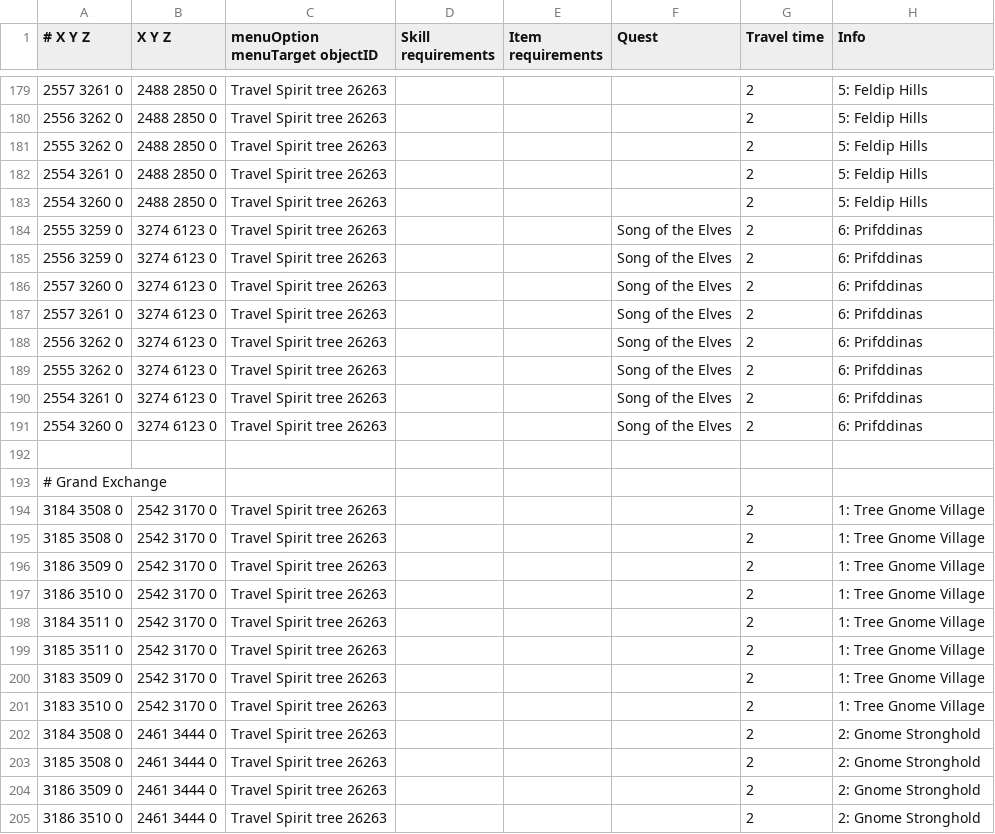
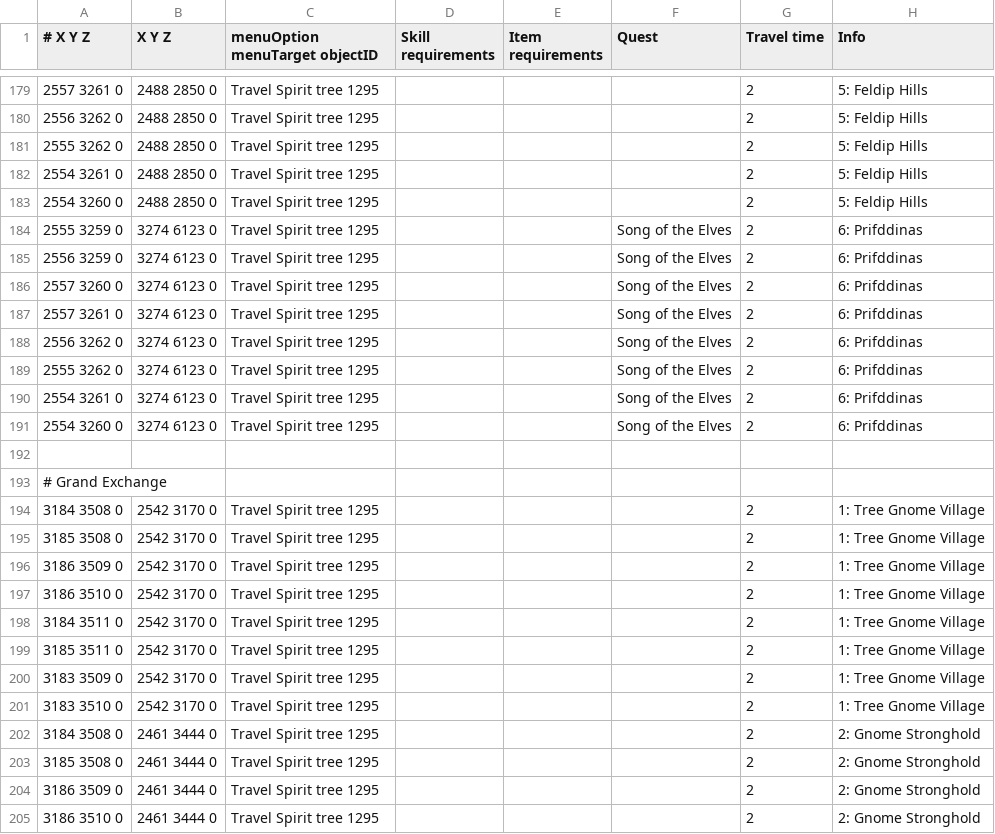
Before and after one commit to NewGenEng/Microbot, a TSV file: runelite-client/src/main/resources/net/runelite/client/plugins/microbot/shortestpath/spirit_trees.tsv, drawn as a sheet; only a part is shown, gaps mark what is left out; the diff covers the shown part only.

Commit message:
Added Spirit Tree Support to Walker

```diff
--- a/runelite-client/src/main/resources/net/runelite/client/plugins/microbot/shortestpath/spirit_trees.tsv
+++ b/runelite-client/src/main/resources/net/runelite/client/plugins/microbot/shortestpath/spirit_trees.tsv
@@ -179,27 +179,27 @@
-2557 3261 0	2488 2850 0	Travel Spirit tree 26263				2	5: Feldip Hills
-2556 3262 0	2488 2850 0	Travel Spirit tree 26263				2	5: Feldip Hills
-2555 3262 0	2488 2850 0	Travel Spirit tree 26263				2	5: Feldip Hills
-2554 3261 0	2488 2850 0	Travel Spirit tree 26263				2	5: Feldip Hills
-2554 3260 0	2488 2850 0	Travel Spirit tree 26263				2	5: Feldip Hills
-2555 3259 0	3274 6123 0	Travel Spirit tree 26263			Song of the Elves	2	6: Prifddinas
-2556 3259 0	3274 6123 0	Travel Spirit tree 26263			Song of the Elves	2	6: Prifddinas
-2557 3260 0	3274 6123 0	Travel Spirit tree 26263			Song of the Elves	2	6: Prifddinas
-2557 3261 0	3274 6123 0	Travel Spirit tree 26263			Song of the Elves	2	6: Prifddinas
-2556 3262 0	3274 6123 0	Travel Spirit tree 26263			Song of the Elves	2	6: Prifddinas
-2555 3262 0	3274 6123 0	Travel Spirit tree 26263			Song of the Elves	2	6: Prifddinas
-2554 3261 0	3274 6123 0	Travel Spirit tree 26263			Song of the Elves	2	6: Prifddinas
-2554 3260 0	3274 6123 0	Travel Spirit tree 26263			Song of the Elves	2	6: Prifddinas
+2557 3261 0	2488 2850 0	Travel Spirit tree 1295				2	5: Feldip Hills
+2556 3262 0	2488 2850 0	Travel Spirit tree 1295				2	5: Feldip Hills
+2555 3262 0	2488 2850 0	Travel Spirit tree 1295				2	5: Feldip Hills
+2554 3261 0	2488 2850 0	Travel Spirit tree 1295				2	5: Feldip Hills
+2554 3260 0	2488 2850 0	Travel Spirit tree 1295				2	5: Feldip Hills
+2555 3259 0	3274 6123 0	Travel Spirit tree 1295			Song of the Elves	2	6: Prifddinas
+2556 3259 0	3274 6123 0	Travel Spirit tree 1295			Song of the Elves	2	6: Prifddinas
+2557 3260 0	3274 6123 0	Travel Spirit tree 1295			Song of the Elves	2	6: Prifddinas
+2557 3261 0	3274 6123 0	Travel Spirit tree 1295			Song of the Elves	2	6: Prifddinas
+2556 3262 0	3274 6123 0	Travel Spirit tree 1295			Song of the Elves	2	6: Prifddinas
+2555 3262 0	3274 6123 0	Travel Spirit tree 1295			Song of the Elves	2	6: Prifddinas
+2554 3261 0	3274 6123 0	Travel Spirit tree 1295			Song of the Elves	2	6: Prifddinas
+2554 3260 0	3274 6123 0	Travel Spirit tree 1295			Song of the Elves	2	6: Prifddinas
 							
 # Grand Exchange							
-3184 3508 0	2542 3170 0	Travel Spirit tree 26263				2	1: Tree Gnome Village
-3185 3508 0	2542 3170 0	Travel Spirit tree 26263				2	1: Tree Gnome Village
-3186 3509 0	2542 3170 0	Travel Spirit tree 26263				2	1: Tree Gnome Village
-3186 3510 0	2542 3170 0	Travel Spirit tree 26263				2	1: Tree Gnome Village
-3184 3511 0	2542 3170 0	Travel Spirit tree 26263				2	1: Tree Gnome Village
-3185 3511 0	2542 3170 0	Travel Spirit tree 26263				2	1: Tree Gnome Village
-3183 3509 0	2542 3170 0	Travel Spirit tree 26263				2	1: Tree Gnome Village
-3183 3510 0	2542 3170 0	Travel Spirit tree 26263				2	1: Tree Gnome Village
-3184 3508 0	2461 3444 0	Travel Spirit tree 26263				2	2: Gnome Stronghold
-3185 3508 0	2461 3444 0	Travel Spirit tree 26263				2	2: Gnome Stronghold
-3186 3509 0	2461 3444 0	Travel Spirit tree 26263				2	2: Gnome Stronghold
-3186 3510 0	2461 3444 0	Travel Spirit tree 26263				2	2: Gnome Stronghold
+3184 3508 0	2542 3170 0	Travel Spirit tree 1295				2	1: Tree Gnome Village
+3185 3508 0	2542 3170 0	Travel Spirit tree 1295				2	1: Tree Gnome Village
+3186 3509 0	2542 3170 0	Travel Spirit tree 1295				2	1: Tree Gnome Village
+3186 3510 0	2542 3170 0	Travel Spirit tree 1295				2	1: Tree Gnome Village
+3184 3511 0	2542 3170 0	Travel Spirit tree 1295				2	1: Tree Gnome Village
+3185 3511 0	2542 3170 0	Travel Spirit tree 1295				2	1: Tree Gnome Village
+3183 3509 0	2542 3170 0	Travel Spirit tree 1295				2	1: Tree Gnome Village
+3183 3510 0	2542 3170 0	Travel Spirit tree 1295				2	1: Tree Gnome Village
+3184 3508 0	2461 3444 0	Travel Spirit tree 1295				2	2: Gnome Stronghold
+3185 3508 0	2461 3444 0	Travel Spirit tree 1295				2	2: Gnome Stronghold
+3186 3509 0	2461 3444 0	Travel Spirit tree 1295				2	2: Gnome Stronghold
+3186 3510 0	2461 3444 0	Travel Spirit tree 1295				2	2: Gnome Stronghold
```
Also changed, not shown: 95 edited cells elsewhere in this file, 1 other file.
